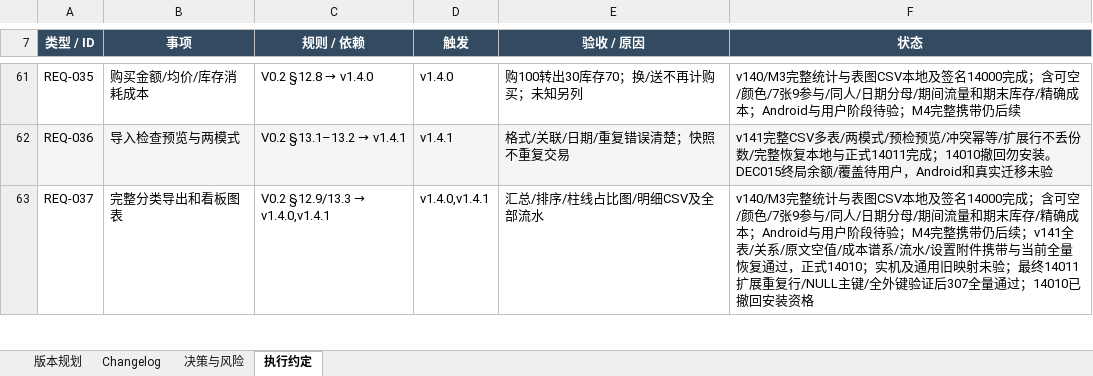
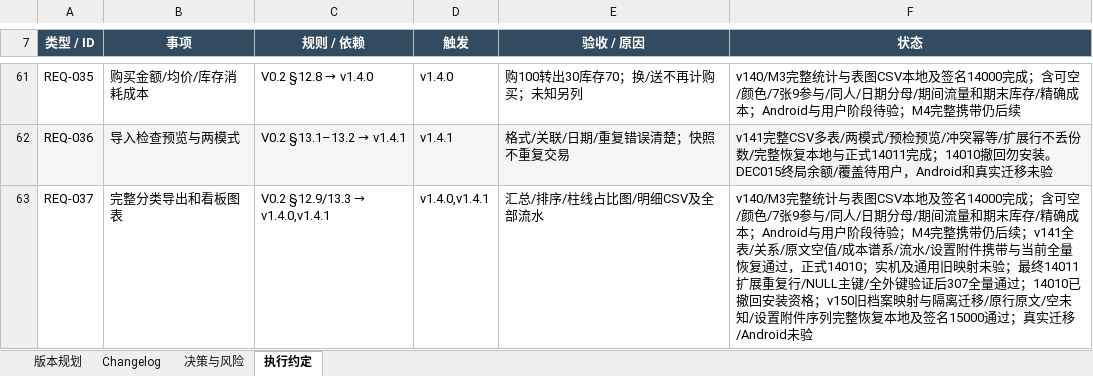
Before and after one commit to Seniorious66/count_tools, an Excel workbook: outputs/workflow-20261011/CountTools-MasterSheet.xlsx, sheet 执行约定, drawn as a sheet; only a part is shown, gaps mark what is left out; values as stored, in another font and other column widths than the file's, no borders; the diff covers the shown part only; the diff names each change by its address in the sheet, - before the commit and + after, or states it on an @@ line.

```diff
--- a/outputs/workflow-20261011/CountTools-MasterSheet.xlsx (sheet 执行约定)
+++ b/outputs/workflow-20261011/CountTools-MasterSheet.xlsx (sheet 执行约定)
-F63 (状态): …安装资格
+F63 (状态): …安装资格；v150旧档案映射与隔离迁移/原行原文/空未知/设置附件序列完整恢复本地及签名15000通过；真实迁移/Android未验
```
Also changed, not shown: 2 added rows and 5 edited cells elsewhere in this sheet, sheet 决策与风险, sheet Changelog, sheet 版本规划, 14 other files.
